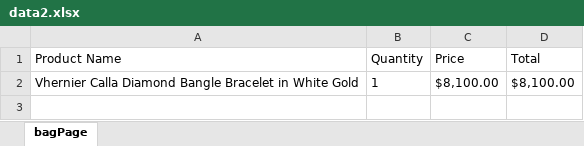
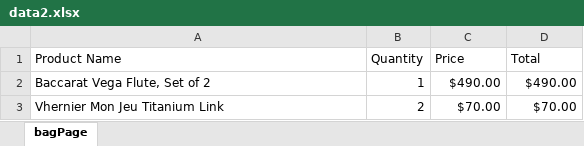
Before and after one commit to raghaadd/BorsheimsWebsiteSeleniumTesting, an Excel workbook: sleniumTestNGDemo/excel/data2.xlsx, sheet bagPage, drawn as a sheet; values as stored, in another font and other column widths than the file's, no borders; removed rows and columns are numbered as before the commit, all else as after; the diff names each change by its address in the sheet, - before the commit and + after, or states it on an @@ line.

Commit message:
committ neww changess

```diff
--- a/sleniumTestNGDemo/excel/data2.xlsx (sheet bagPage)
+++ b/sleniumTestNGDemo/excel/data2.xlsx (sheet bagPage)
-row 2: Vhernier Calla Diamond Bangle Bracelet in White Gold | 1 | $8,100.00 | $8,100.00
+row 2: Baccarat Vega Flute, Set of 2 | 1 | $490.00 | $490.00
+row 3: Vhernier Mon Jeu Titanium Link | 2 | $70.00 | $70.00
```
